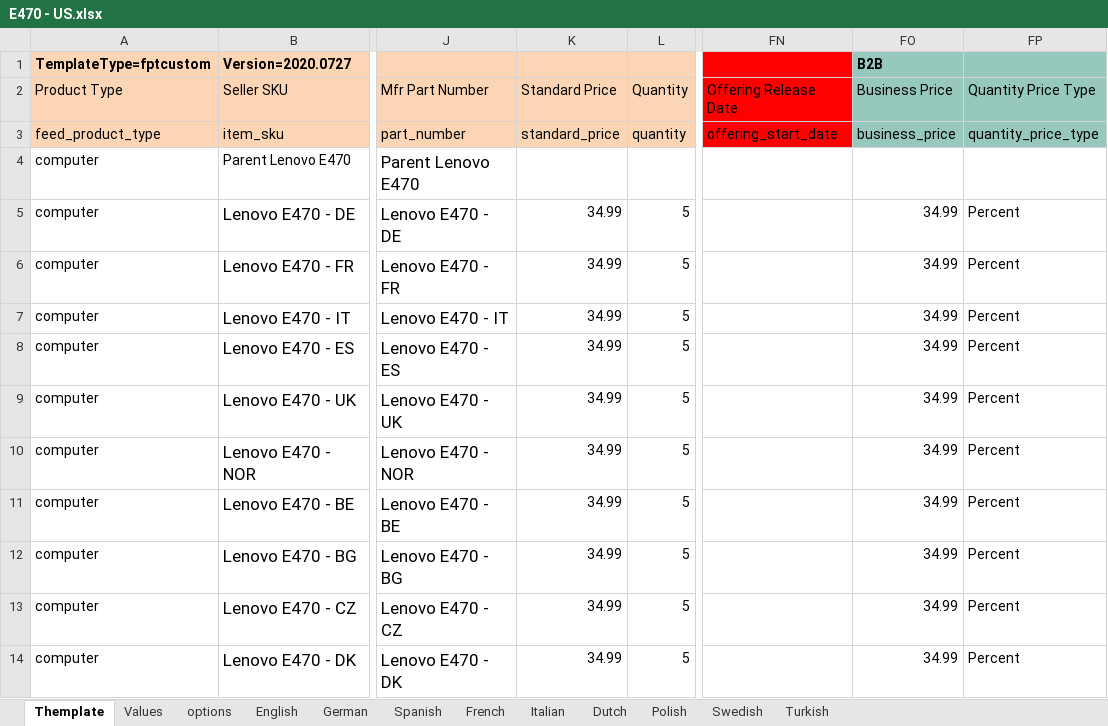
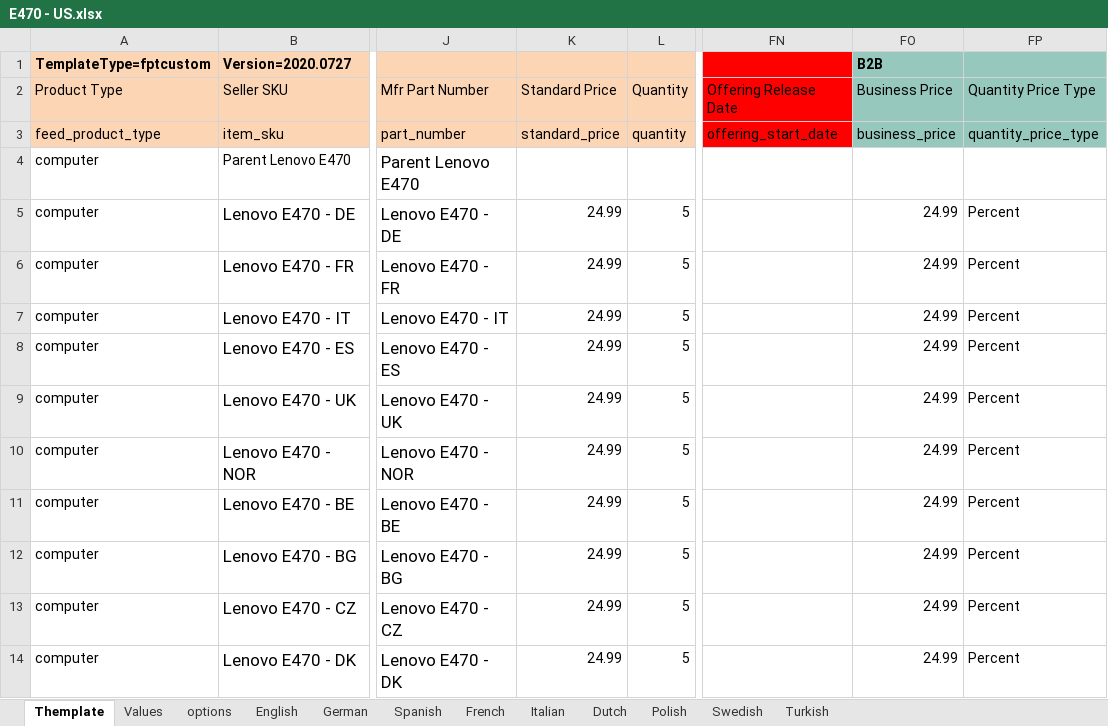
Before and after one commit to PatrickVibild/TellusAmazonPictures, an Excel workbook: after-big-bang-files/Lenovo/E470/E470 - US.xlsx, sheet Themplate, drawn as a sheet; only a part is shown, gaps mark what is left out; values as stored, in another font and other column widths than the file's, no borders; conditional formats not drawn; the diff covers the shown part only; the diff names each change by its address in the sheet, - before the commit and + after, or states it on an @@ line.

```diff
--- a/after-big-bang-files/Lenovo/E470/E470 - US.xlsx (sheet Themplate)
+++ b/after-big-bang-files/Lenovo/E470/E470 - US.xlsx (sheet Themplate)
-K5:K14: 34.99
+K5:K14: 24.99
-FO5:FO14: 34.99
+FO5:FO14: 24.99
```
Also changed, not shown: 29 edited cells elsewhere in this sheet, sheet Values, 6 other files.
